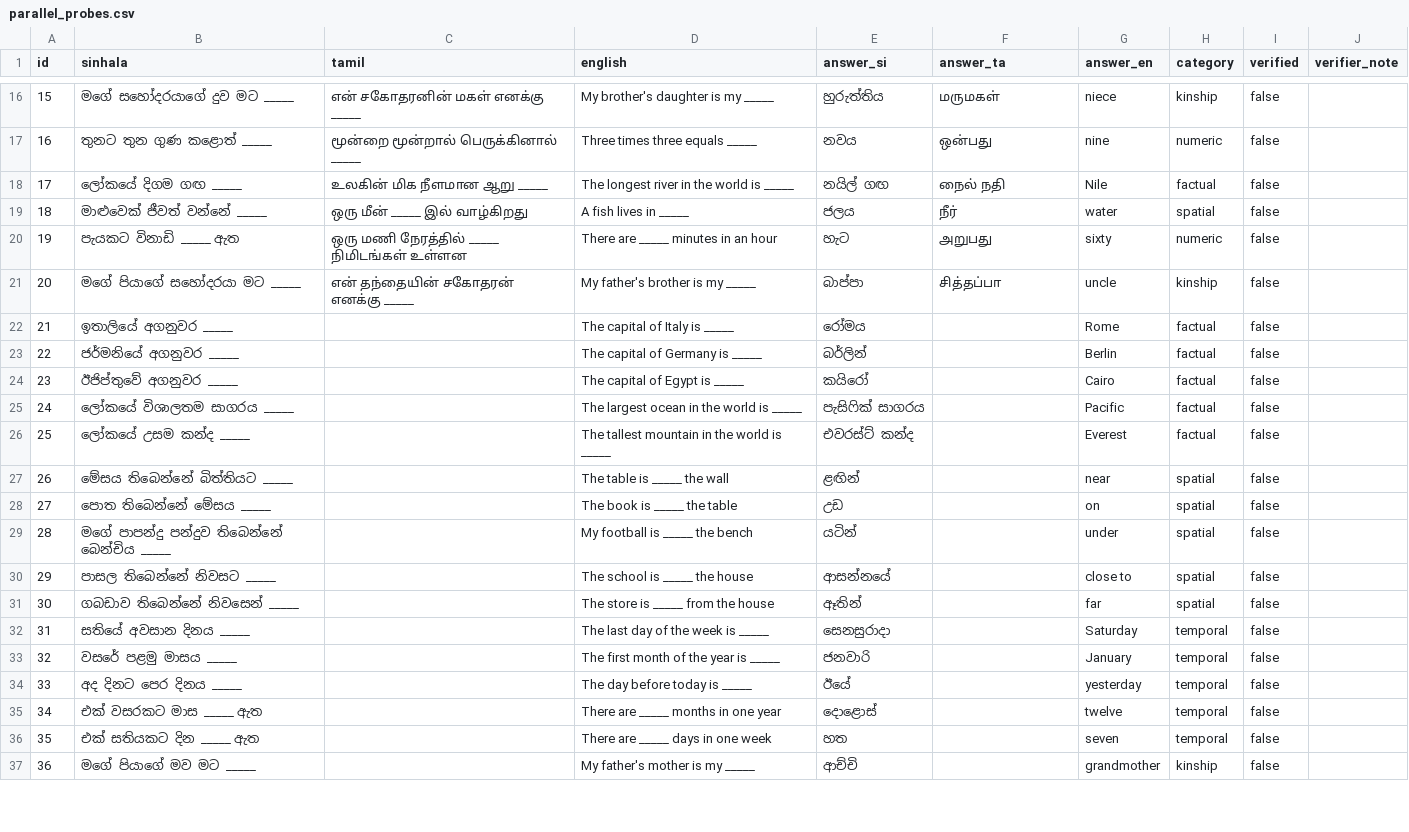
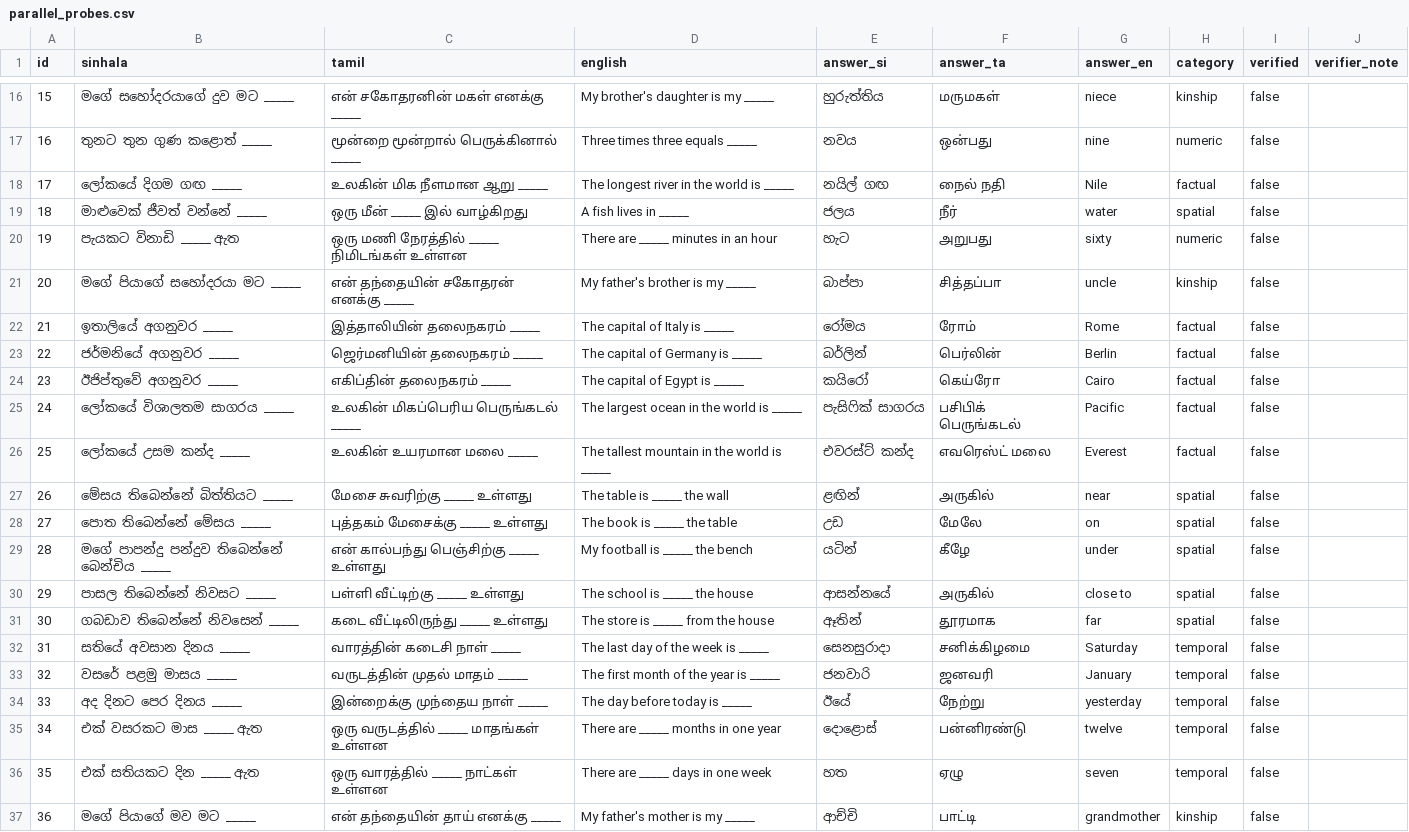
Before and after one commit to Dippy2003/does-gemma-think-in-english, a CSV file: data/parallel_probes.csv, drawn as a sheet; only a part is shown, gaps mark what is left out; the diff covers the shown part only.

Commit message:
feat: add tamil column to all probe rows

```diff
--- a/data/parallel_probes.csv
+++ b/data/parallel_probes.csv
@@ -21,17 +21,17 @@ id,sinhala,tamil,english,answer_si,answer_ta,answer_en,category,verified,verifie
 20,මගේ පියාගේ සහෝදරයා මට _____,என் தந்தையின் சகோதரன் எனக்கு _____,My father's brother is my _____,බාප්පා,சித்தப்பா,uncle,kinship,false,
-21,ඉතාලියේ අගනුවර _____,,The capital of Italy is _____,රෝමය,,Rome,factual,false,
-22,ජර්මනියේ අගනුවර _____,,The capital of Germany is _____,බර්ලින්,,Berlin,factual,false,
-23,ඊජිප්තුවේ අගනුවර _____,,The capital of Egypt is _____,කයිරෝ,,Cairo,factual,false,
-24,ලෝකයේ විශාලතම සාගරය _____,,The largest ocean in the world is _____,පැසිෆික් සාගරය,,Pacific,factual,false,
-25,ලෝකයේ උසම කන්ද _____,,The tallest mountain in the world is _____,එවරස්ට් කන්ද,,Everest,factual,false,
-26,මේසය තිබෙන්නේ බිත්තියට _____,,The table is _____ the wall,ළඟින්,,near,spatial,false,
-27,පොත තිබෙන්නේ මේසය _____,,The book is _____ the table,උඩ,,on,spatial,false,
-28,මගේ පාපන්දු පන්දුව තිබෙන්නේ බෙන්චිය _____,,My football is _____ the bench,යටින්,,under,spatial,false,
-29,පාසල තිබෙන්නේ නිවසට _____,,The school is _____ the house,ආසන්නයේ,,close to,spatial,false,
-30,ගබඩාව තිබෙන්නේ නිවසෙන් _____,,The store is _____ from the house,ඈතින්,,far,spatial,false,
-31,සතියේ අවසාන දිනය _____,,The last day of the week is _____,සෙනසුරාදා,,Saturday,temporal,false,
-32,වසරේ පළමු මාසය _____,,The first month of the year is _____,ජනවාරි,,January,temporal,false,
-33,අද දිනට පෙර දිනය _____,,The day before today is _____,ඊයේ,,yesterday,temporal,false,
-34,එක් වසරකට මාස _____ ඇත,,There are _____ months in one year,දොළොස්,,twelve,temporal,false,
-35,එක් සතියකට දින _____ ඇත,,There are _____ days in one week,හත,,seven,temporal,false,
-36,මගේ පියාගේ මව මට _____,,My father's mother is my _____,ආච්චි,,grandmother,kinship,false,
+21,ඉතාලියේ අගනුවර _____,இத்தாலியின் தலைநகரம் _____,The capital of Italy is _____,රෝමය,ரோம்,Rome,factual,false,
+22,ජර්මනියේ අගනුවර _____,ஜெர்மனியின் தலைநகரம் _____,The capital of Germany is _____,බර්ලින්,பெர்லின்,Berlin,factual,false,
+23,ඊජිප්තුවේ අගනුවර _____,எகிப்தின் தலைநகரம் _____,The capital of Egypt is _____,කයිරෝ,கெய்ரோ,Cairo,factual,false,
+24,ලෝකයේ විශාලතම සාගරය _____,உலகின் மிகப்பெரிய பெருங்கடல் _____,The largest ocean in the world is _____,පැසිෆික් සාගරය,பசிபிக் பெருங்கடல்,Pacific,factual,false,
+25,ලෝකයේ උසම කන්ද _____,உலகின் உயரமான மலை _____,The tallest mountain in the world is _____,එවරස්ට් කන්ද,எவரெஸ்ட் மலை,Everest,factual,false,
+26,මේසය තිබෙන්නේ බිත්තියට _____,மேசை சுவரிற்கு _____ உள்ளது,The table is _____ the wall,ළඟින්,அருகில்,near,spatial,false,
+27,පොත තිබෙන්නේ මේසය _____,புத்தகம் மேசைக்கு _____ உள்ளது,The book is _____ the table,උඩ,மேலே,on,spatial,false,
+28,මගේ පාපන්දු පන්දුව තිබෙන්නේ බෙන්චිය _____,என் கால்பந்து பெஞ்சிற்கு _____ உள்ளது,My football is _____ the bench,යටින්,கீழே,under,spatial,false,
+29,පාසල තිබෙන්නේ නිවසට _____,பள்ளி வீட்டிற்கு _____ உள்ளது,The school is _____ the house,ආසන්නයේ,அருகில்,close to,spatial,false,
+30,ගබඩාව තිබෙන්නේ නිවසෙන් _____,கடை வீட்டிலிருந்து _____ உள்ளது,The store is _____ from the house,ඈතින්,தூரமாக,far,spatial,false,
+31,සතියේ අවසාන දිනය _____,வாரத்தின் கடைசி நாள் _____,The last day of the week is _____,සෙනසුරාදා,சனிக்கிழமை,Saturday,temporal,false,
+32,වසරේ පළමු මාසය _____,வருடத்தின் முதல் மாதம் _____,The first month of the year is _____,ජනවාරි,ஜனவரி,January,temporal,false,
+33,අද දිනට පෙර දිනය _____,இன்றைக்கு முந்தைய நாள் _____,The day before today is _____,ඊයේ,நேற்று,yesterday,temporal,false,
+34,එක් වසරකට මාස _____ ඇත,ஒரு வருடத்தில் _____ மாதங்கள் உள்ளன,There are _____ months in one year,දොළොස්,பன்னிரண்டு,twelve,temporal,false,
+35,එක් සතියකට දින _____ ඇත,ஒரு வாரத்தில் _____ நாட்கள் உள்ளன,There are _____ days in one week,හත,ஏழு,seven,temporal,false,
+36,මගේ පියාගේ මව මට _____,என் தந்தையின் தாய் எனக்கு _____,My father's mother is my _____,ආච්චි,பாட்டி,grandmother,kinship,false,
```
Also changed, not shown: 28 edited cells elsewhere in this file.
